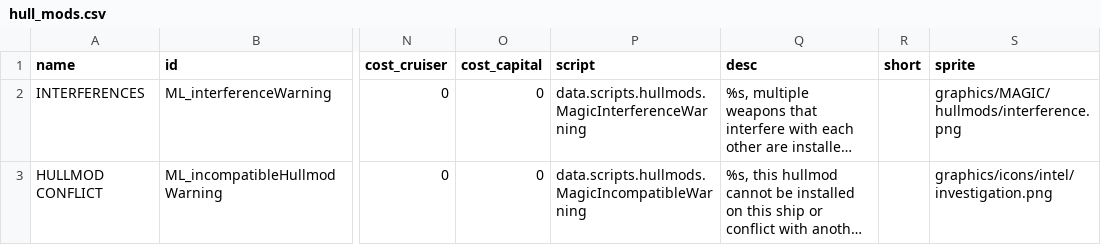
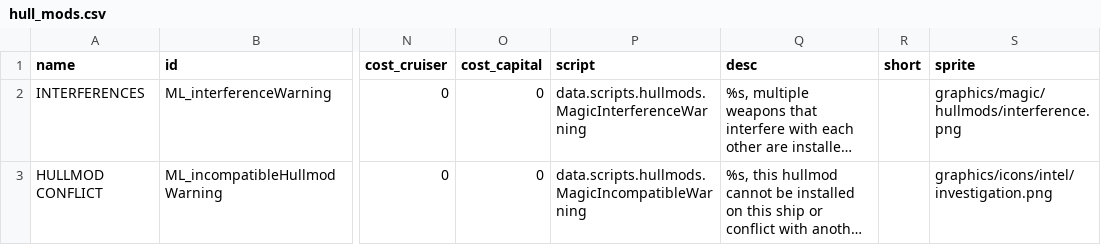
Before and after one commit to MagicLibStarsector/MagicLib, a CSV file: data/hullmods/hull_mods.csv, drawn as a sheet; only a part is shown, gaps mark what is left out; long unchanged cells end in …; the diff names each change by its address in the sheet, - before the commit and + after, or states it on an @@ line.

```diff
--- a/data/hullmods/hull_mods.csv
+++ b/data/hullmods/hull_mods.csv
-S2 (sprite): graphics/MAGIC/hullmods/interference.png
+S2 (sprite): graphics/magic/hullmods/interference.png
```
Also changed, not shown: data/config/modFiles/magicTrail_data.csv, 15 other files.
